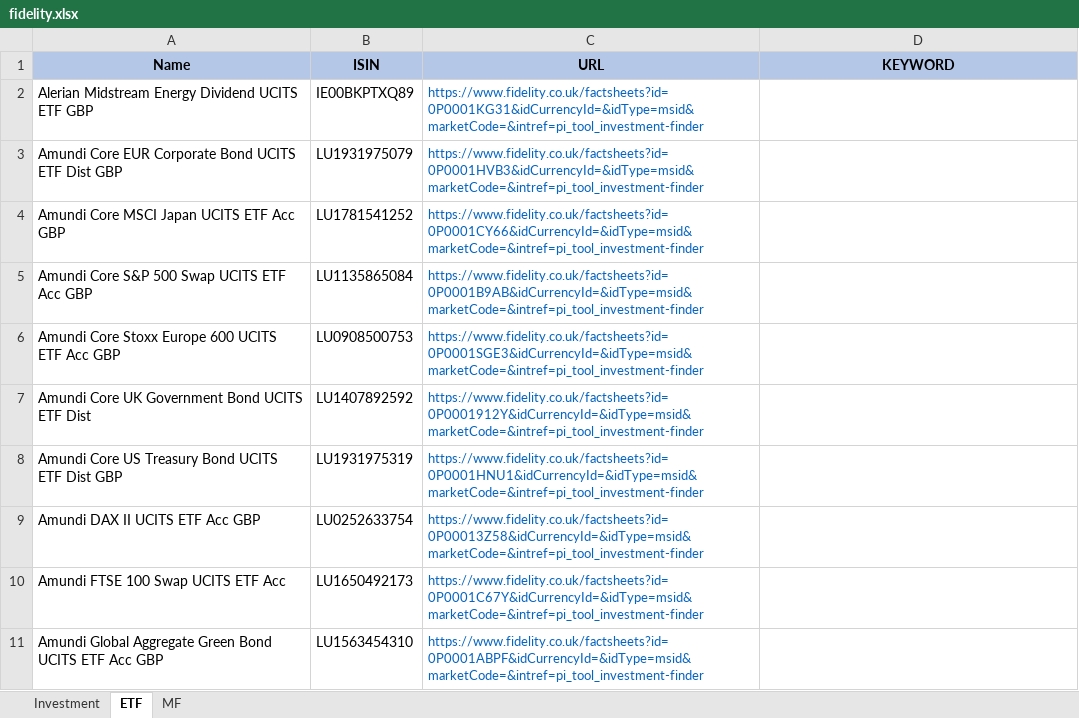
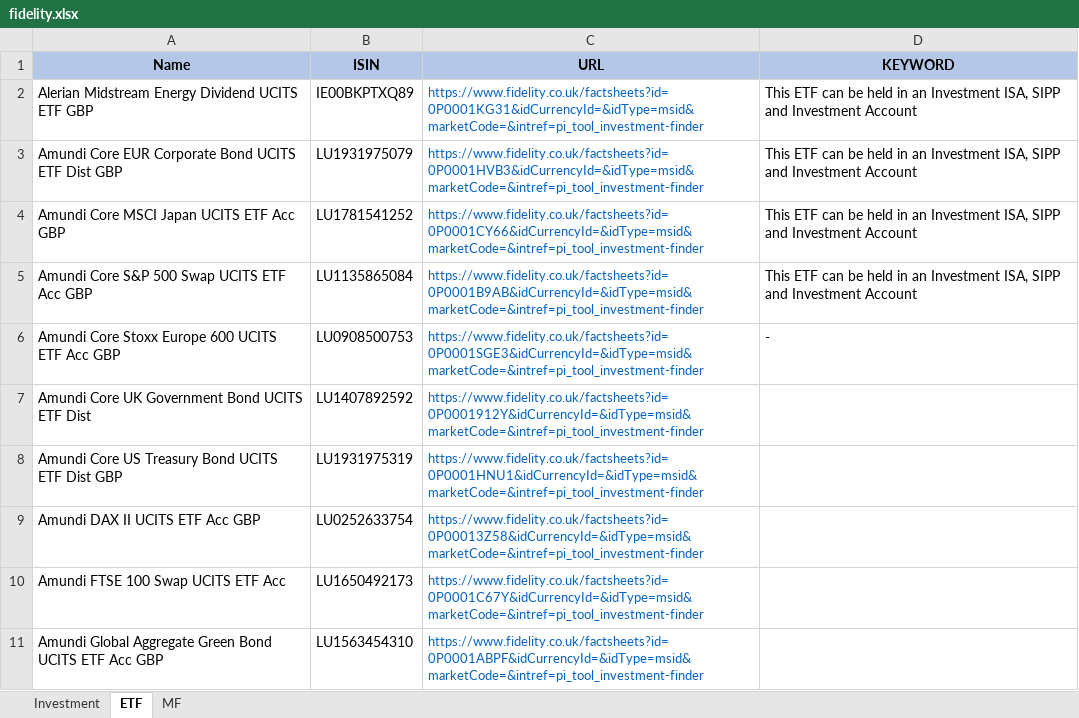
Before and after one commit to amineautomation2/concurrent-4, an Excel workbook: spreadsheet/fidelity.xlsx, sheet ETF, drawn as a sheet; only a part is shown; values as stored, in another font and other column widths than the file's, no borders; the diff names each change by its address in the sheet, - before the commit and + after, or states it on an @@ line.

```diff
--- a/spreadsheet/fidelity.xlsx (sheet ETF)
+++ b/spreadsheet/fidelity.xlsx (sheet ETF)
-D2:D5 (KEYWORD): (empty)
+D2:D5 (KEYWORD): This ETF can be held in an Investment ISA, SIPP and Investment Account
-D6 (KEYWORD): (empty)
+D6 (KEYWORD): -
```
Also changed, not shown: 3 other files.
